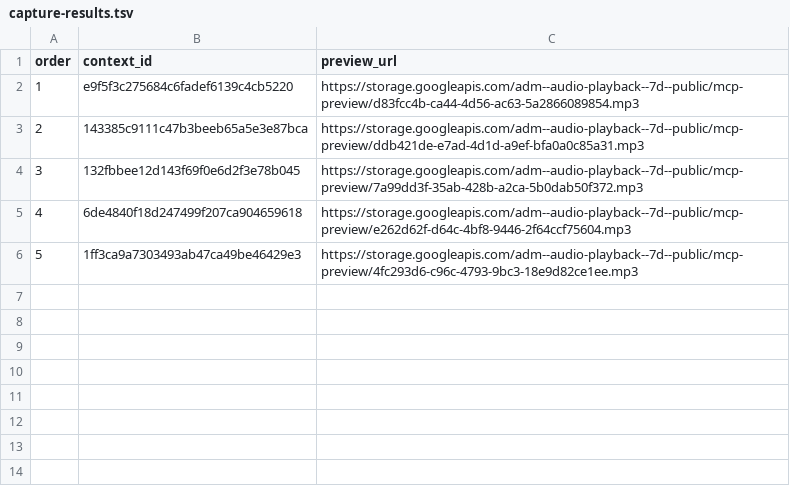
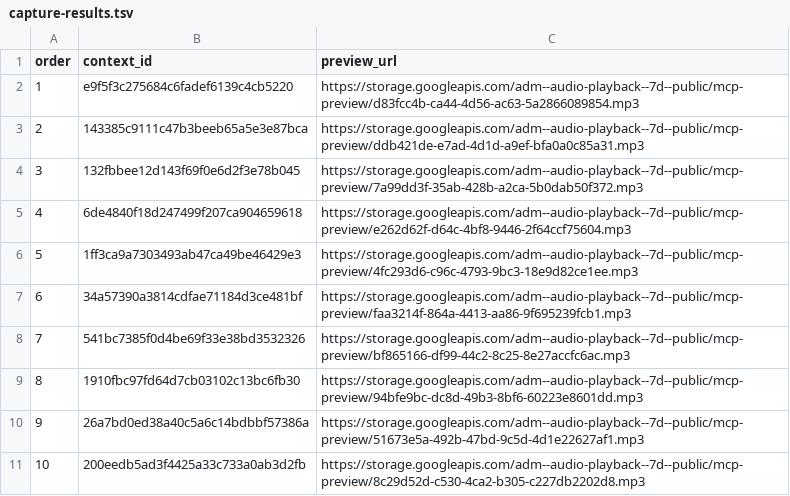
Before and after one commit to Paiea/peg-leg-greg-reader, a TSV file: greg-again/audio/light/takes/003/capture-results.tsv, drawn as a sheet; the diff names each change by its address in the sheet, - before the commit and + after, or states it on an @@ line.

Commit message:
Capture Audio Score Light Chapter 003 takes 6-10

```diff
--- a/greg-again/audio/light/takes/003/capture-results.tsv
+++ b/greg-again/audio/light/takes/003/capture-results.tsv
+row 7: 6 | 34a57390a3814cdfae71184d3ce481bf | https://storage.googleapis.com/adm--audio-playback--7d--public/mcp-preview/faa3214f-864a-4413-aa86-9f695239fcb1.mp3
+row 8: 7 | 541bc7385f0d4be69f33e38bd3532326 | https://storage.googleapis.com/adm--audio-playback--7d--public/mcp-preview/bf865166-df99-44c2-8c25-8e27accfc6ac.mp3
+row 9: 8 | 1910fbc97fd64d7cb03102c13bc6fb30 | https://storage.googleapis.com/adm--audio-playback--7d--public/mcp-preview/94bfe9bc-dc8d-49b3-8bf6-60223e8601dd.mp3
+row 10: 9 | 26a7bd0ed38a40c5a6c14bdbbf57386a | https://storage.googleapis.com/adm--audio-playback--7d--public/mcp-preview/51673e5a-492b-47bd-9c5d-4d1e22627af1.mp3
+row 11: 10 | 200eedb5ad3f4425a33c733a0ab3d2fb | https://storage.googleapis.com/adm--audio-playback--7d--public/mcp-preview/8c29d52d-c530-4ca2-b305-c227db2202d8.mp3
```
